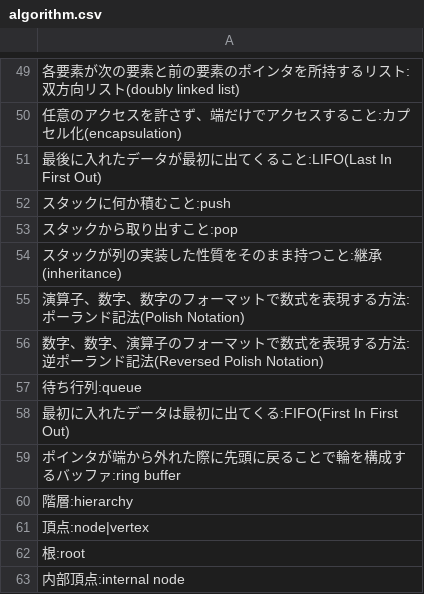
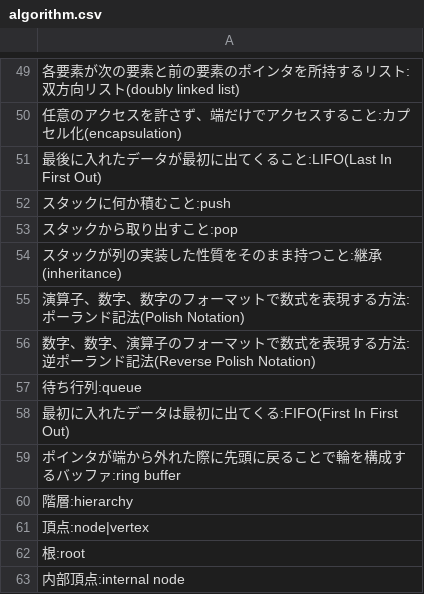
Before and after one commit to KazuchikaNakagawa/algorithm_2023_FSem, a CSV file: algorithm.csv, drawn as a sheet; only a part is shown, gaps mark what is left out; the diff names each change by its address in the sheet, - before the commit and + after, or states it on an @@ line.

Commit message:
reversed -> reverse

```diff
--- a/algorithm.csv
+++ b/algorithm.csv
-A56: …ンド記法(Reversed Polish Notation)
+A56: …ンド記法(Reverse Polish Notation)
```
